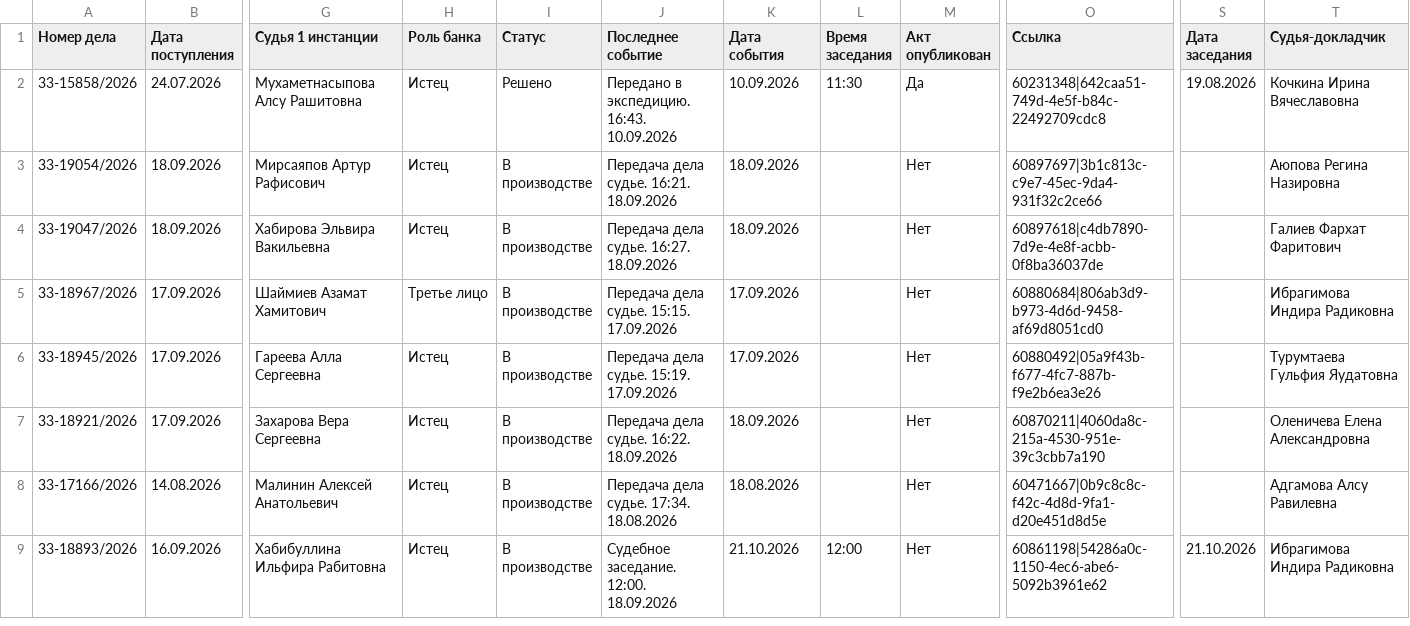
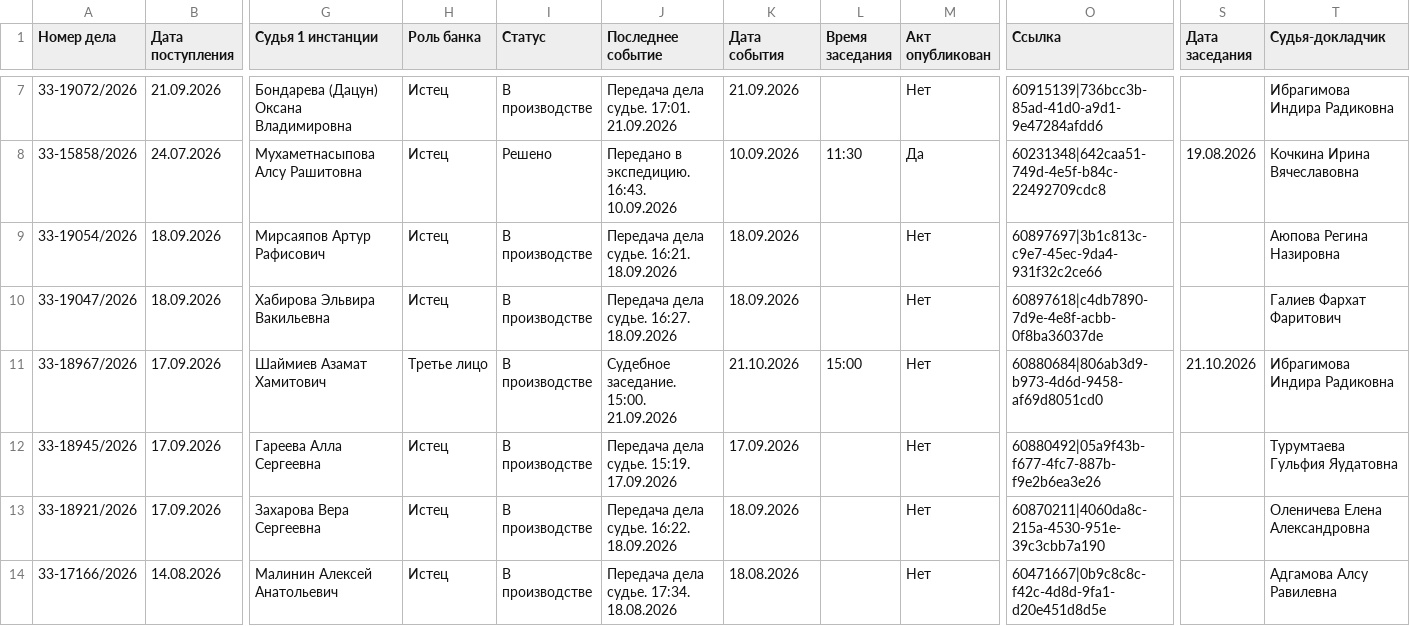
Before and after one commit to SelivanovAS/dashboard-bashkortostan, a CSV file: data/sberbank_cases.csv, drawn as a sheet; only a part is shown, gaps mark what is left out; the shorter side is filled out with more unchanged rows; addresses are those after the commit; rows hold the shown columns only; the diff covers the shown part only; the diff names each change by its address in the sheet, - before the commit and + after, or states it on an @@ line.

```diff
--- a/data/sberbank_cases.csv
+++ b/data/sberbank_cases.csv
+row 7: 33-19072/2026 | 21.09.2026 | Бондарева (Дацун) Оксана Владимировна | Истец | В производстве | Передача дела судье. 17:01. 21.09.2026 | 21.09.2026 |  | Нет | 60915139|736bcc3b-85ad-41d0-a9d1-9e47284afdd6 |  | Ибрагимова Индира Радиковна
-J11 (Последнее событие): Передача дела судье. 15:15. 17.09.2026
+J11 (Последнее событие): Судебное заседание. 15:00. 21.09.2026
-K11 (Дата события): 17.09.2026
+K11 (Дата события): 21.10.2026
-L11 (Время заседания): (empty)
+L11 (Время заседания): 15:00
-S11 (Дата заседания): (empty)
+S11 (Дата заседания): 21.10.2026
```
Also changed, not shown: 5 added rows and 4 edited cells elsewhere in this file, 8 other files.
